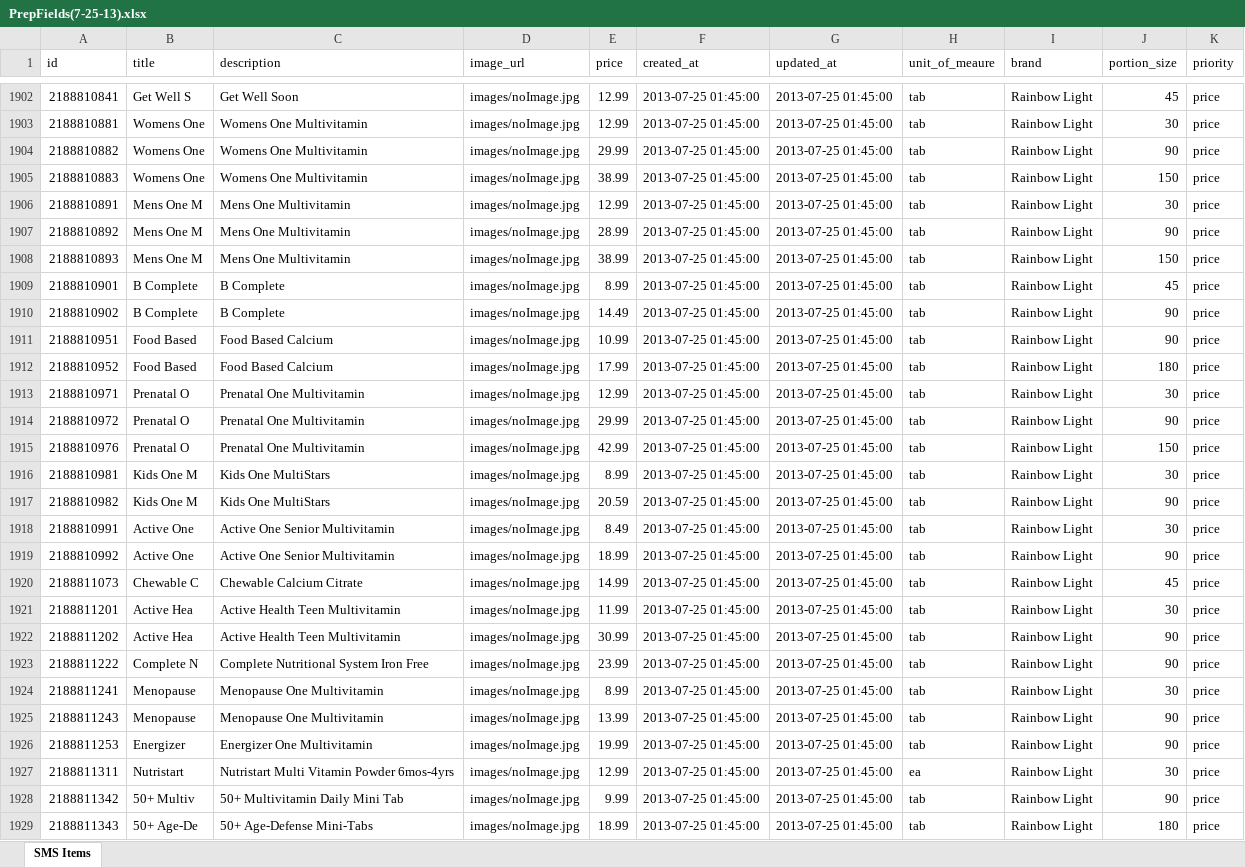
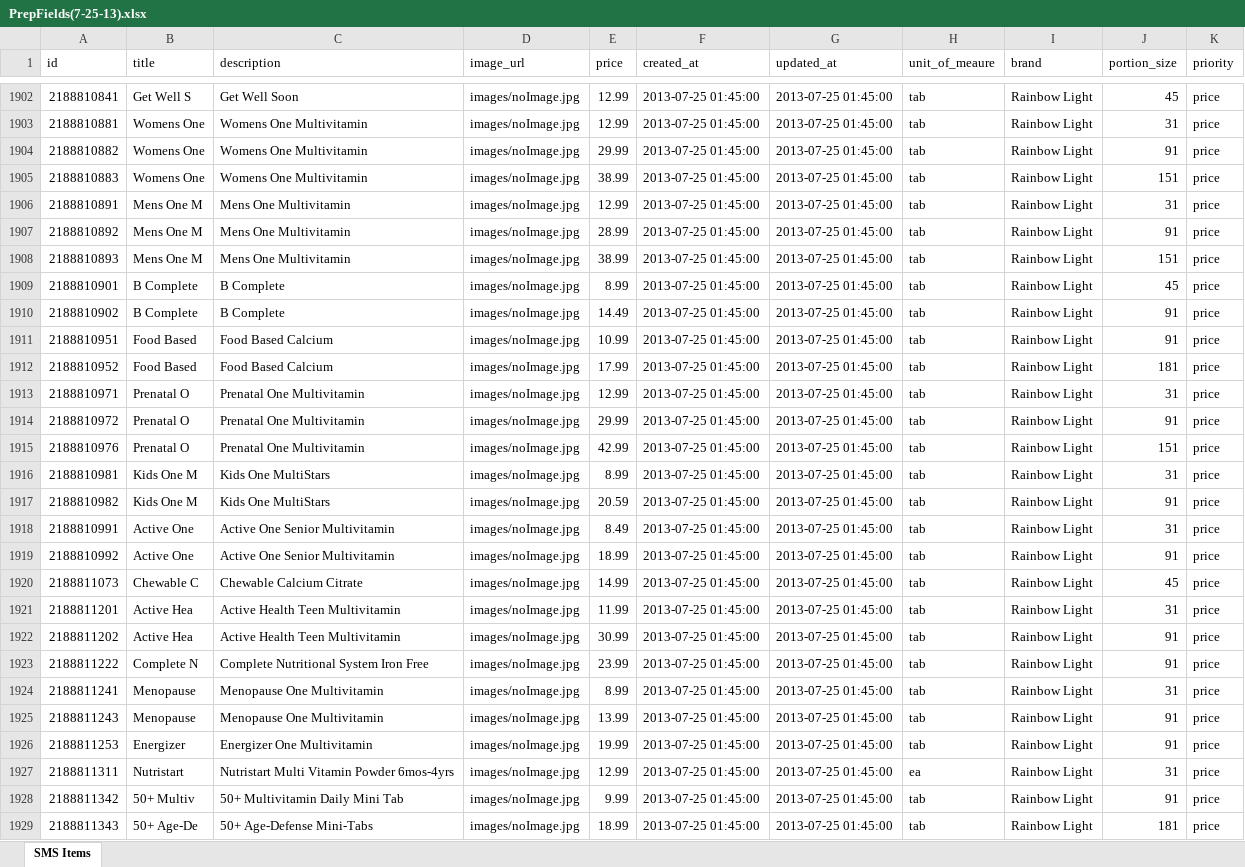
Before and after one commit to seanriordan08/cartoncanoe, an Excel workbook: db/dataLoads/PrepFile/PrepFields(7-25-13).xlsx, sheet SMS Items, drawn as a sheet; only a part is shown, gaps mark what is left out; values as stored, in another font and other column widths than the file's, no borders; the diff covers the shown part only; the diff names each change by its address in the sheet, - before the commit and + after, or states it on an @@ line.

```diff
--- a/db/dataLoads/PrepFile/PrepFields(7-25-13).xlsx (sheet SMS Items)
+++ b/db/dataLoads/PrepFile/PrepFields(7-25-13).xlsx (sheet SMS Items)
-J1903 (portion_size): 30
+J1903 (portion_size): 31
-J1904 (portion_size): 90
+J1904 (portion_size): 91
-J1905 (portion_size): 150
+J1905 (portion_size): 151
-J1906 (portion_size): 30
+J1906 (portion_size): 31
-J1907 (portion_size): 90
+J1907 (portion_size): 91
-J1908 (portion_size): 150
+J1908 (portion_size): 151
-J1910:J1911 (portion_size): 90
+J1910:J1911 (portion_size): 91
-J1912 (portion_size): 180
+J1912 (portion_size): 181
-J1913 (portion_size): 30
+J1913 (portion_size): 31
-J1914 (portion_size): 90
+J1914 (portion_size): 91
-J1915 (portion_size): 150
+J1915 (portion_size): 151
-J1916 (portion_size): 30
+J1916 (portion_size): 31
-J1917 (portion_size): 90
+J1917 (portion_size): 91
-J1918 (portion_size): 30
+J1918 (portion_size): 31
-J1919 (portion_size): 90
+J1919 (portion_size): 91
-J1921 (portion_size): 30
+J1921 (portion_size): 31
-J1922:J1923 (portion_size): 90
+J1922:J1923 (portion_size): 91
-J1924 (portion_size): 30
+J1924 (portion_size): 31
-J1925:J1926 (portion_size): 90
+J1925:J1926 (portion_size): 91
-J1927 (portion_size): 30
+J1927 (portion_size): 31
-J1928 (portion_size): 90
+J1928 (portion_size): 91
-J1929 (portion_size): 180
+J1929 (portion_size): 181
```
Also changed, not shown: 1111 edited cells elsewhere in this sheet, 1 other file.
